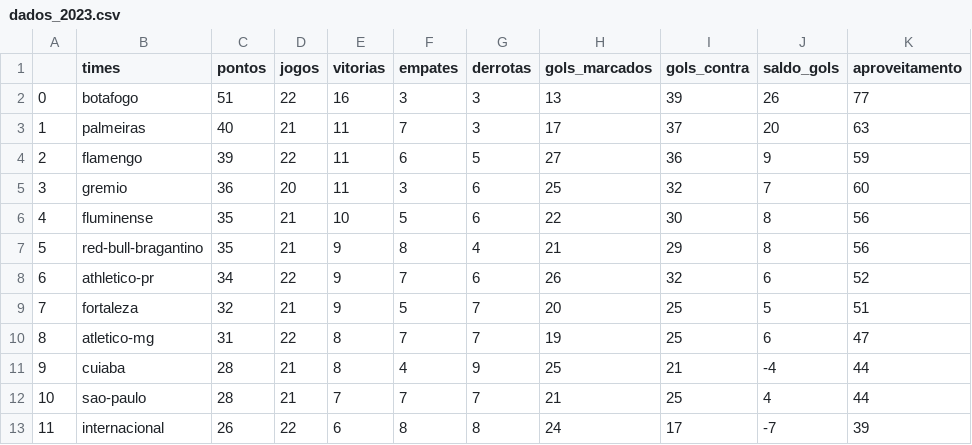
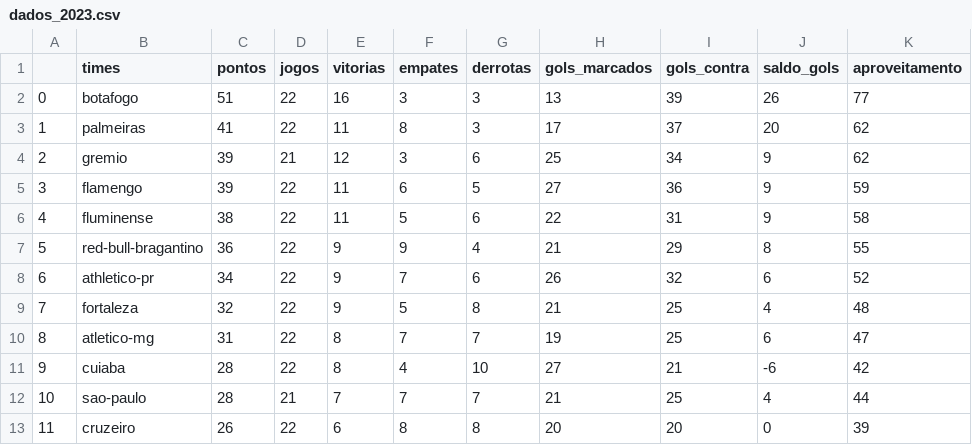
Before and after one commit to silviolima07/fut_serieA_2023, a CSV file: CSV/dados_2023.csv, drawn as a sheet; only a part is shown; the diff covers the shown part only.

```diff
--- a/CSV/dados_2023.csv
+++ b/CSV/dados_2023.csv
@@ -2,12 +2,12 @@
 0,botafogo,51,22,16,3,3,13,39,26,77
-1,palmeiras,40,21,11,7,3,17,37,20,63
-2,flamengo,39,22,11,6,5,27,36,9,59
-3,gremio,36,20,11,3,6,25,32,7,60
-4,fluminense,35,21,10,5,6,22,30,8,56
-5,red-bull-bragantino,35,21,9,8,4,21,29,8,56
+1,palmeiras,41,22,11,8,3,17,37,20,62
+2,gremio,39,21,12,3,6,25,34,9,62
+3,flamengo,39,22,11,6,5,27,36,9,59
+4,fluminense,38,22,11,5,6,22,31,9,58
+5,red-bull-bragantino,36,22,9,9,4,21,29,8,55
 6,athletico-pr,34,22,9,7,6,26,32,6,52
-7,fortaleza,32,21,9,5,7,20,25,5,51
+7,fortaleza,32,22,9,5,8,21,25,4,48
 8,atletico-mg,31,22,8,7,7,19,25,6,47
-9,cuiaba,28,21,8,4,9,25,21,-4,44
+9,cuiaba,28,22,8,4,10,27,21,-6,42
 10,sao-paulo,28,21,7,7,7,21,25,4,44
-11,internacional,26,22,6,8,8,24,17,-7,39
+11,cruzeiro,26,22,6,8,8,20,20,0,39
```
Also changed, not shown: 46 edited cells elsewhere in this file, CSV/dados_2012_2023.csv.
